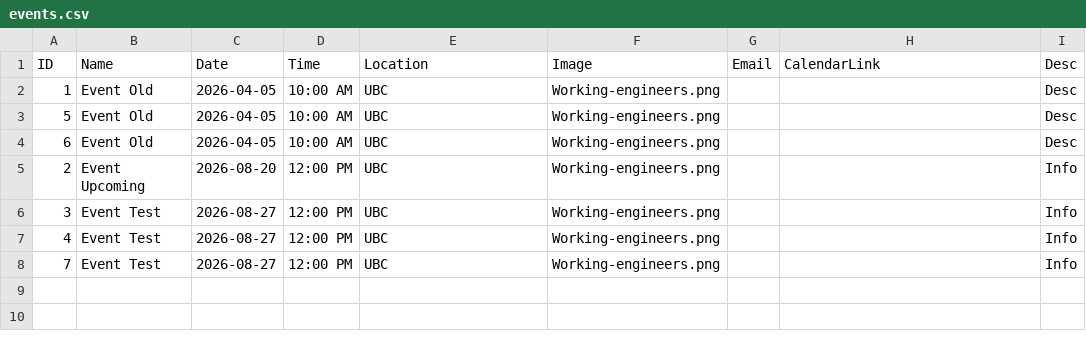
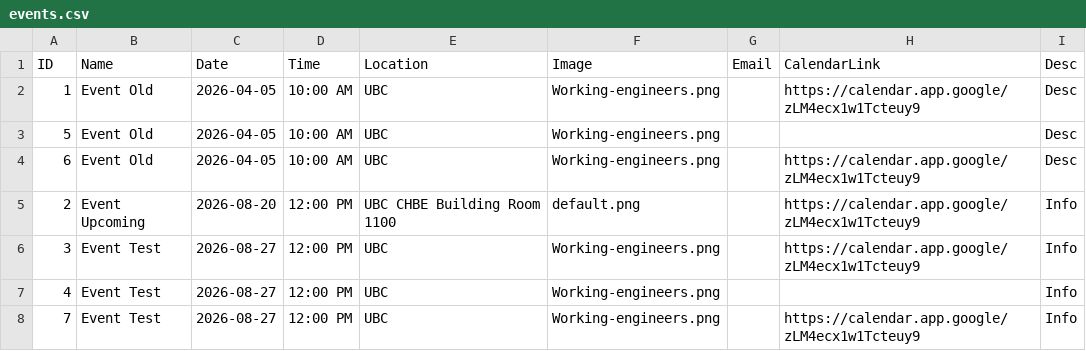
Before and after one commit to Env-25/Env-25.github.io, a CSV file: public/events/events.csv, drawn as a sheet; the diff names each change by its address in the sheet, - before the commit and + after, or states it on an @@ line.

```diff
--- a/public/events/events.csv
+++ b/public/events/events.csv
-H2 (CalendarLink): (empty)
+H2 (CalendarLink): https://calendar.app.google/zLM4ecx1w1Tcteuy9
-H4:H6 (CalendarLink): (empty)
+H4:H6 (CalendarLink): https://calendar.app.google/zLM4ecx1w1Tcteuy9
-E5 (Location): UBC
+E5 (Location): UBC CHBE Building Room 1100
-F5 (Image): Working-engineers.png
+F5 (Image): default.png
-H8 (CalendarLink): (empty)
+H8 (CalendarLink): https://calendar.app.google/zLM4ecx1w1Tcteuy9
```
Also changed, not shown: 14 other files.
